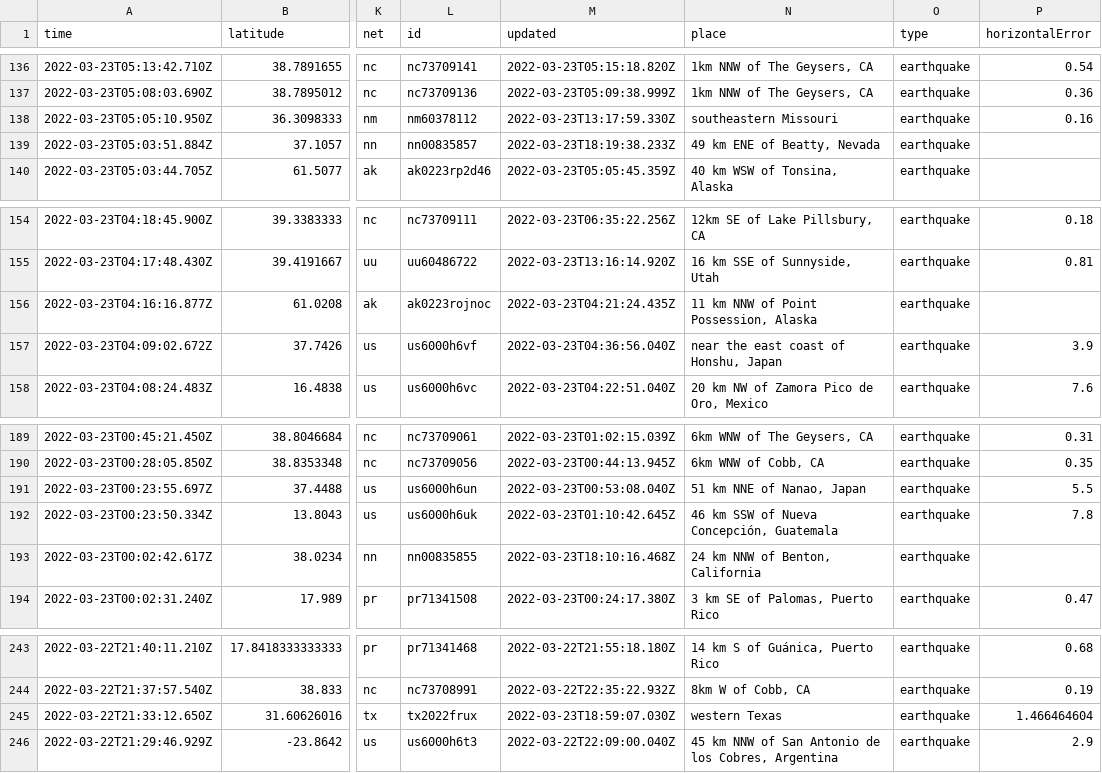
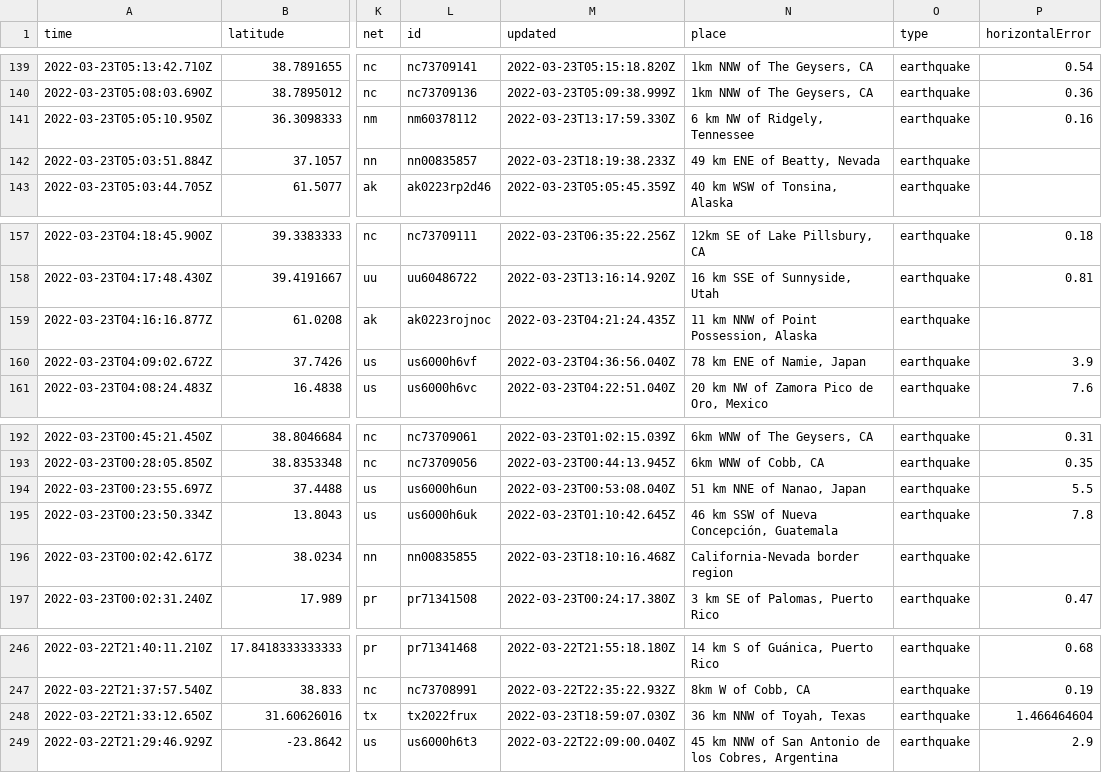
Before and after one commit to awallender/nicar22-github-actions, a CSV file: usgs_current.csv, drawn as a sheet; only a part is shown, gaps mark what is left out; addresses are those after the commit; the diff covers the shown part only; the diff names each change by its address in the sheet, - before the commit and + after, or states it on an @@ line.

```diff
--- a/usgs_current.csv
+++ b/usgs_current.csv
-N141 (place): southeastern Missouri
+N141 (place): 6 km NW of Ridgely, Tennessee
-N160 (place): near the east coast of Honshu, Japan
+N160 (place): 78 km ENE of Namie, Japan
-N196 (place): 24 km NNW of Benton, California
+N196 (place): California-Nevada border region
-N248 (place): western Texas
+N248 (place): 36 km NNW of Toyah, Texas
```
Also changed, not shown: 3 added rows, 3 removed rows and 21 edited cells elsewhere in this file, usgs_main.csv.
